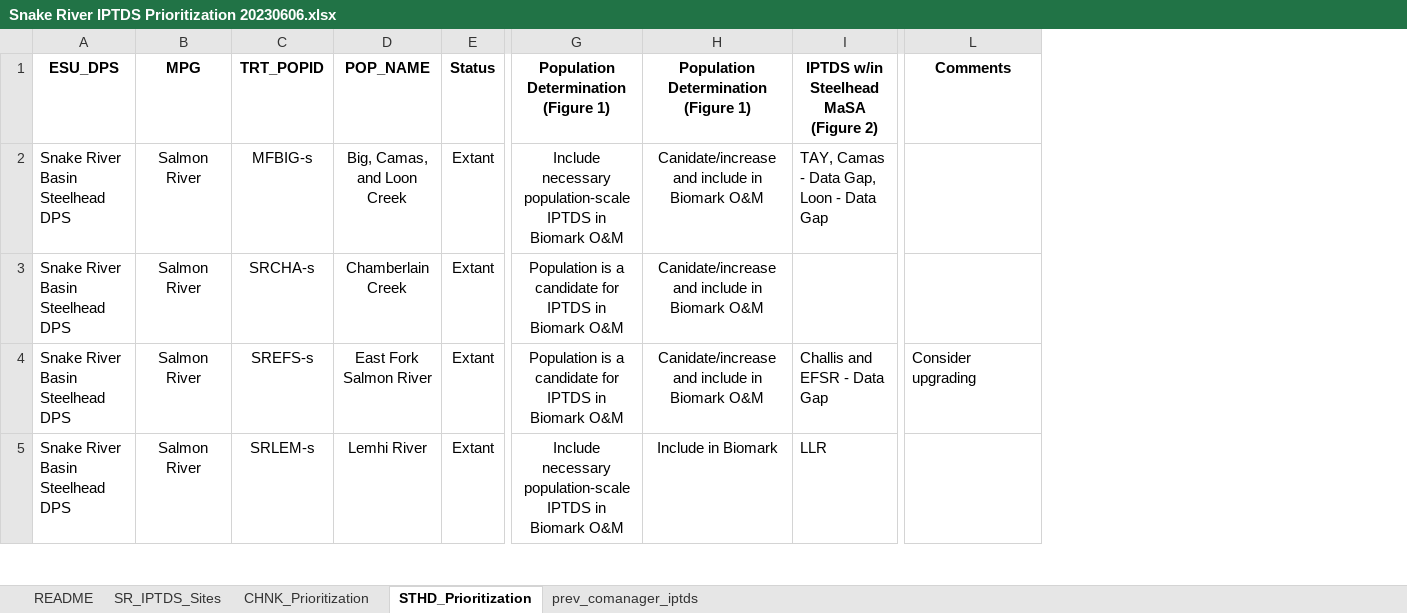
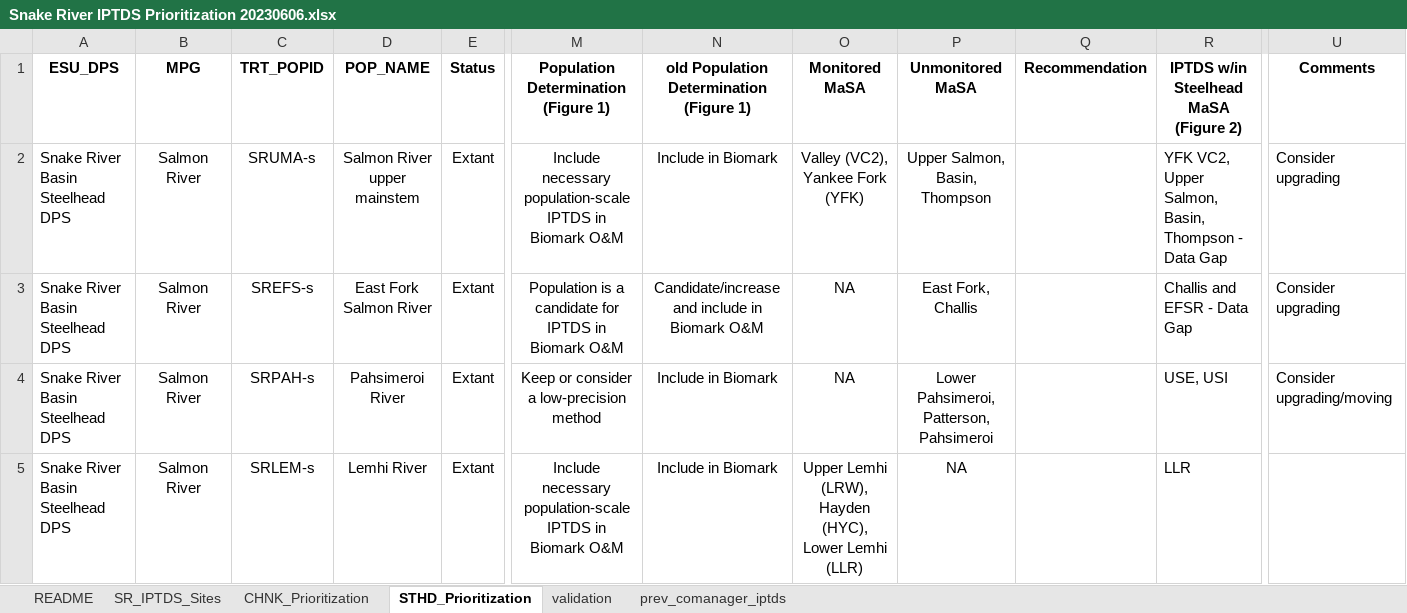
Before and after one commit to NPTfisheries/SnakeR_IPTDS, an Excel workbook: docs/Snake River IPTDS Prioritization 20230606.xlsx, sheet STHD_Prioritization, drawn as a sheet; only a part is shown, gaps mark what is left out; values as stored, in another font and other column widths than the file's, no borders; conditional formats not drawn; removed rows and columns are numbered as before the commit, all else as after; rows hold the shown columns only; the diff covers the shown part only; the diff names each change by its address in the sheet, - before the commit and + after, or states it on an @@ line.

```diff
--- a/docs/Snake River IPTDS Prioritization 20230606.xlsx (sheet STHD_Prioritization)
+++ b/docs/Snake River IPTDS Prioritization 20230606.xlsx (sheet STHD_Prioritization)
+sheet tab: validation
+column O (Monitored MaSA), rows 2-3: Valley (VC2), Yankee Fork (YFK) | NA; row 5: Upper Lemhi (LRW), Hayden (HYC), Lower Lemhi (LLR)
+column P (Unmonitored MaSA), rows 2-3: Upper Salmon, Basin, Thompson | East Fork, Challis; row 5: NA
+column Q (Recommendation), empty
-N1: Population Determination (Figure 1)
+N1: old Population Determination (Figure 1)
-C2 (TRT_POPID): MFBIG-s
+C2 (TRT_POPID): SRUMA-s
-D2 (POP_NAME): Big, Camas, and Loon Creek
+D2 (POP_NAME): Salmon River upper mainstem
-N2: Canidate/increase and include in Biomark O&M
+N2: Include in Biomark
-R2: TAY, Camas - Data Gap, Loon - Data Gap
+R2: YFK VC2, Upper Salmon, Basin, Thompson - Data Gap
-U2 (Comments): (empty)
+U2 (Comments): Consider upgrading
-row 3: Snake River Basin Steelhead DPS | Salmon River | SRCHA-s | Chamberlain Creek | Extant | Population is a candidate for IPTDS in Biomark O&M | Canidate/increase and include in Biomark O&M
-N3: Canidate/increase and include in Biomark O&M
+N3: Candidate/increase and include in Biomark O&M
+row 4: Snake River Basin Steelhead DPS | Salmon River | SRPAH-s | Pahsimeroi River | Extant | Keep or consider a low-precision method | Include in Biomark | NA | Lower Pahsimeroi, Patterson, Pahsimeroi |  | USE, USI | Consider upgrading/moving
```
Also changed, not shown: 8 added rows, 8 removed rows, 28 edited cells and cell formats elsewhere in this sheet, sheet CHNK_Prioritization, sheet README, hidden cells.
